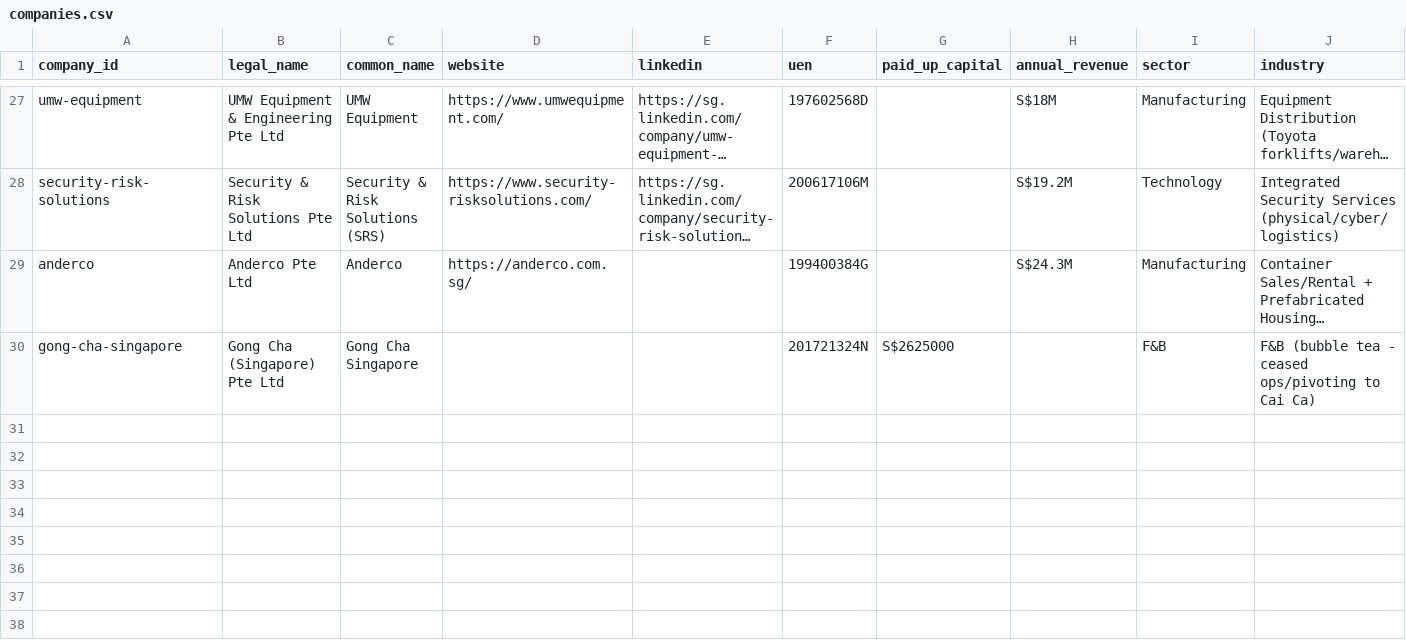
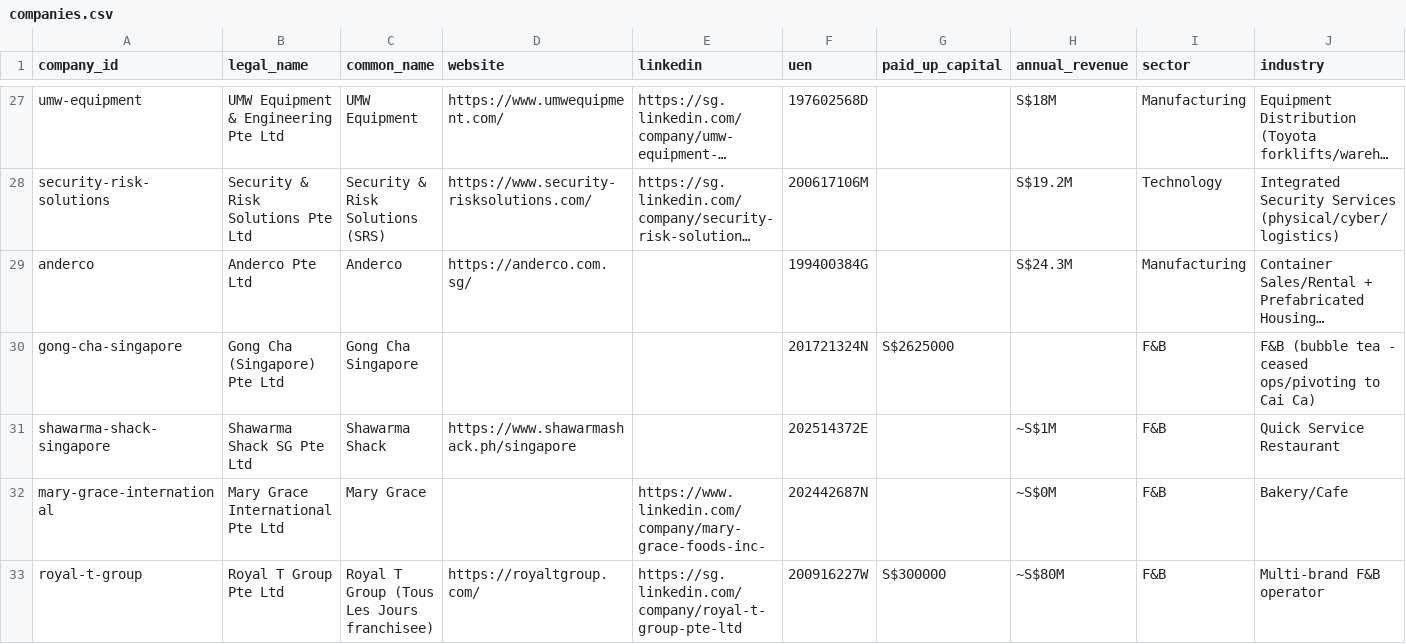
Before and after one commit to yingkiat/sales-crm, a CSV file: data/companies.csv, drawn as a sheet; only a part is shown, gaps mark what is left out; long unchanged cells end in …; rows hold the shown columns only; the diff names each change by its address in the sheet, - before the commit and + after, or states it on an @@ line.

```diff
--- a/data/companies.csv
+++ b/data/companies.csv
+row 31: shawarma-shack-singapore | Shawarma Shack SG Pte Ltd | Shawarma Shack | https://www.shawarmashack.ph/singapore |  | 202514372E |  | ~S$1M | F&B | Quick Service Restaurant
+row 32: mary-grace-international | Mary Grace International Pte Ltd | Mary Grace |  | https://www.linkedin.com/company/mary-grace-foods-inc- | 202442687N |  | ~S$0M | F&B | Bakery/Cafe
+row 33: royal-t-group | Royal T Group Pte Ltd | Royal T Group (Tous Les Jours franchisee) | https://royaltgroup.com/ | https://sg.linkedin.com/company/royal-t-group-pte-ltd | 200916227W | S$300000 | ~S$80M | F&B | Multi-brand F&B operator
```
Also changed, not shown: data/candidates.csv.
